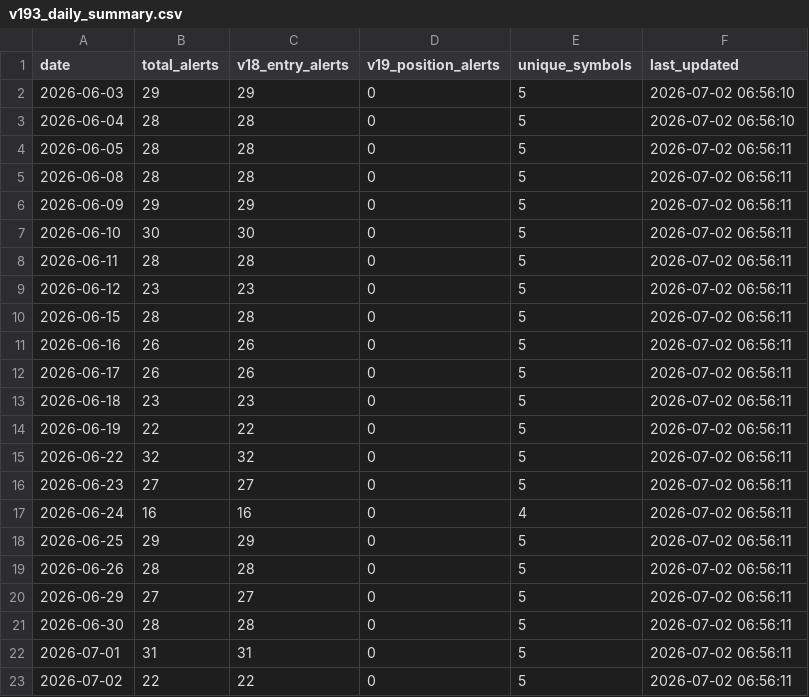
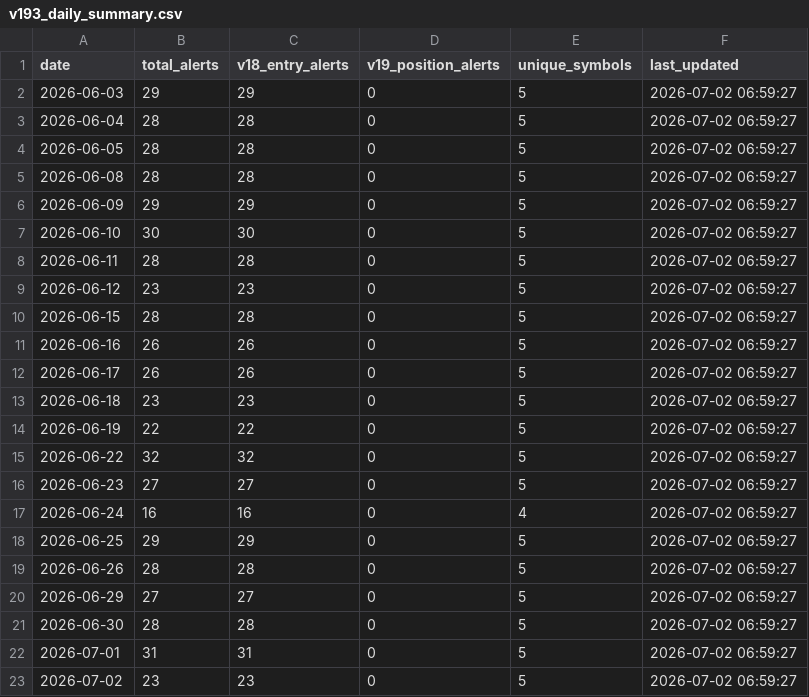
Before and after one commit to tothanhhai02090286-rgb/trading-bot-vn, a CSV file: tracker_output/v193_daily_summary.csv, drawn as a sheet.

Commit message:
V19.3.1 journal sync: update daily summary

```diff
--- a/tracker_output/v193_daily_summary.csv
+++ b/tracker_output/v193_daily_summary.csv
@@ -1,23 +1,23 @@
 date,total_alerts,v18_entry_alerts,v19_position_alerts,unique_symbols,last_updated
-2026-06-03,29,29,0,5,2026-07-02 06:56:10
-2026-06-04,28,28,0,5,2026-07-02 06:56:10
-2026-06-05,28,28,0,5,2026-07-02 06:56:11
-2026-06-08,28,28,0,5,2026-07-02 06:56:11
-2026-06-09,29,29,0,5,2026-07-02 06:56:11
-2026-06-10,30,30,0,5,2026-07-02 06:56:11
-2026-06-11,28,28,0,5,2026-07-02 06:56:11
-2026-06-12,23,23,0,5,2026-07-02 06:56:11
-2026-06-15,28,28,0,5,2026-07-02 06:56:11
-2026-06-16,26,26,0,5,2026-07-02 06:56:11
-2026-06-17,26,26,0,5,2026-07-02 06:56:11
-2026-06-18,23,23,0,5,2026-07-02 06:56:11
-2026-06-19,22,22,0,5,2026-07-02 06:56:11
-2026-06-22,32,32,0,5,2026-07-02 06:56:11
-2026-06-23,27,27,0,5,2026-07-02 06:56:11
-2026-06-24,16,16,0,4,2026-07-02 06:56:11
-2026-06-25,29,29,0,5,2026-07-02 06:56:11
-2026-06-26,28,28,0,5,2026-07-02 06:56:11
-2026-06-29,27,27,0,5,2026-07-02 06:56:11
-2026-06-30,28,28,0,5,2026-07-02 06:56:11
-2026-07-01,31,31,0,5,2026-07-02 06:56:11
-2026-07-02,22,22,0,5,2026-07-02 06:56:11
+2026-06-03,29,29,0,5,2026-07-02 06:59:27
+2026-06-04,28,28,0,5,2026-07-02 06:59:27
+2026-06-05,28,28,0,5,2026-07-02 06:59:27
+2026-06-08,28,28,0,5,2026-07-02 06:59:27
+2026-06-09,29,29,0,5,2026-07-02 06:59:27
+2026-06-10,30,30,0,5,2026-07-02 06:59:27
+2026-06-11,28,28,0,5,2026-07-02 06:59:27
+2026-06-12,23,23,0,5,2026-07-02 06:59:27
+2026-06-15,28,28,0,5,2026-07-02 06:59:27
+2026-06-16,26,26,0,5,2026-07-02 06:59:27
+2026-06-17,26,26,0,5,2026-07-02 06:59:27
+2026-06-18,23,23,0,5,2026-07-02 06:59:27
+2026-06-19,22,22,0,5,2026-07-02 06:59:27
+2026-06-22,32,32,0,5,2026-07-02 06:59:27
+2026-06-23,27,27,0,5,2026-07-02 06:59:27
+2026-06-24,16,16,0,4,2026-07-02 06:59:27
+2026-06-25,29,29,0,5,2026-07-02 06:59:27
+2026-06-26,28,28,0,5,2026-07-02 06:59:27
+2026-06-29,27,27,0,5,2026-07-02 06:59:27
+2026-06-30,28,28,0,5,2026-07-02 06:59:27
+2026-07-01,31,31,0,5,2026-07-02 06:59:27
+2026-07-02,23,23,0,5,2026-07-02 06:59:27
```
